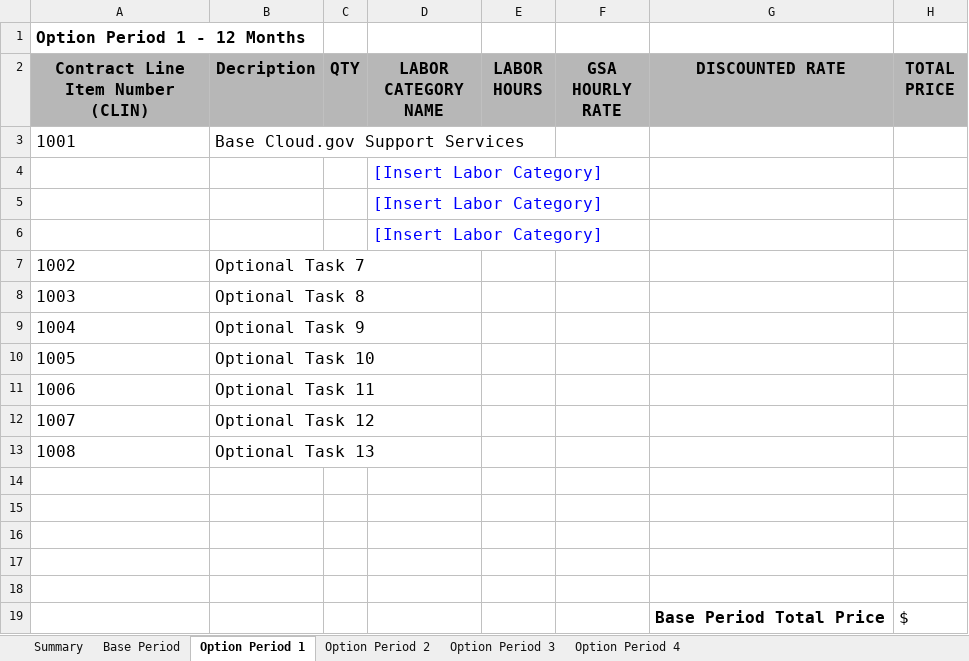
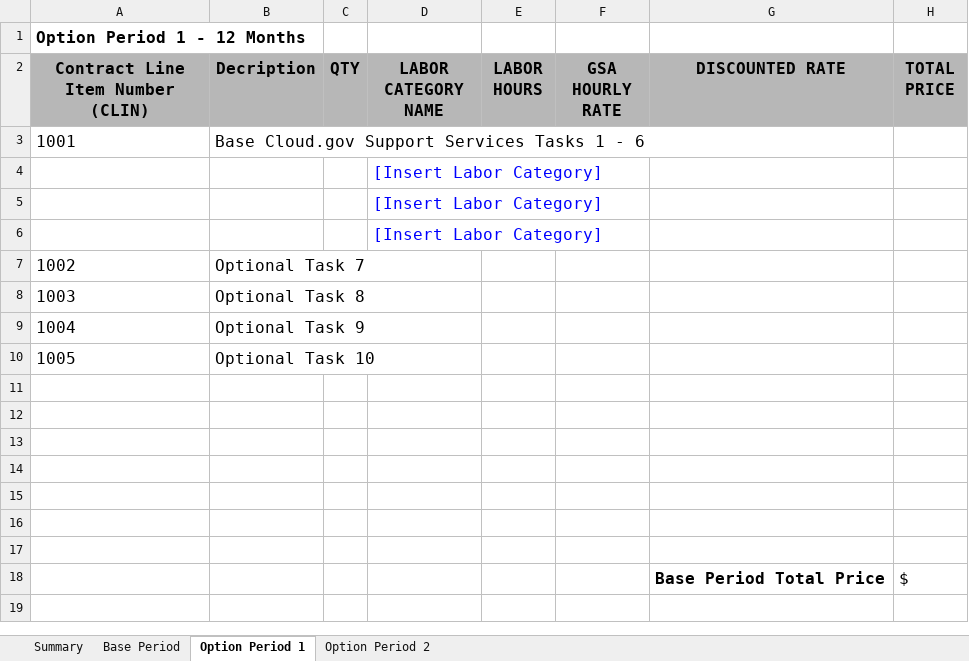
Before and after one commit to 18F/tts-buy-cloud-support-services, an Excel workbook: solicitation_documents/Attachment-B-RFQ-Pricing-Sheet-GSA-TTS-cloud.gov-support-services.xlsx, sheet Option Period 1, drawn as a sheet; values as stored, in another font and other column widths than the file's, no borders; charts and pictures not drawn; the diff names each change by its address in the sheet, - before the commit and + after, or states it on an @@ line.

```diff
--- a/solicitation_documents/Attachment-B-RFQ-Pricing-Sheet-GSA-TTS-cloud.gov-support-services.xlsx (sheet Option Period 1)
+++ b/solicitation_documents/Attachment-B-RFQ-Pricing-Sheet-GSA-TTS-cloud.gov-support-services.xlsx (sheet Option Period 1)
-sheet tab: Option Period 3
-sheet tab: Option Period 4
-B3 (Decription): Base Cloud.gov Support Services
+B3 (Decription): Base Cloud.gov Support Services Tasks 1 - 6
-row 11: 1006 | Optional Task 11
+row 11: (empty)
-row 12: 1007 | Optional Task 12
+row 12: (empty)
-row 13: 1008 | Optional Task 13
```
Also changed, not shown: sheet Base Period, sheet Option Period 2, sheet Summary, charts or pictures, 1 other file.
